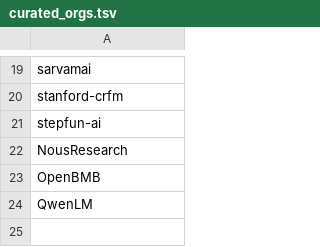
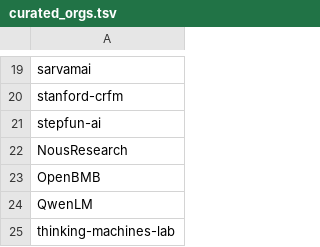
Before and after one commit to readback-ai/ai-rd-analysis, a TSV file: data/sources/curated_orgs.tsv, drawn as a sheet; only a part is shown, gaps mark what is left out; the diff names each change by its address in the sheet, - before the commit and + after, or states it on an @@ line.

```diff
--- a/data/sources/curated_orgs.tsv
+++ b/data/sources/curated_orgs.tsv
+row 25: thinking-machines-lab
```
Also changed, not shown: data/derived/ai_scan.tsv, data/derived/population.tsv, 3 other files.
